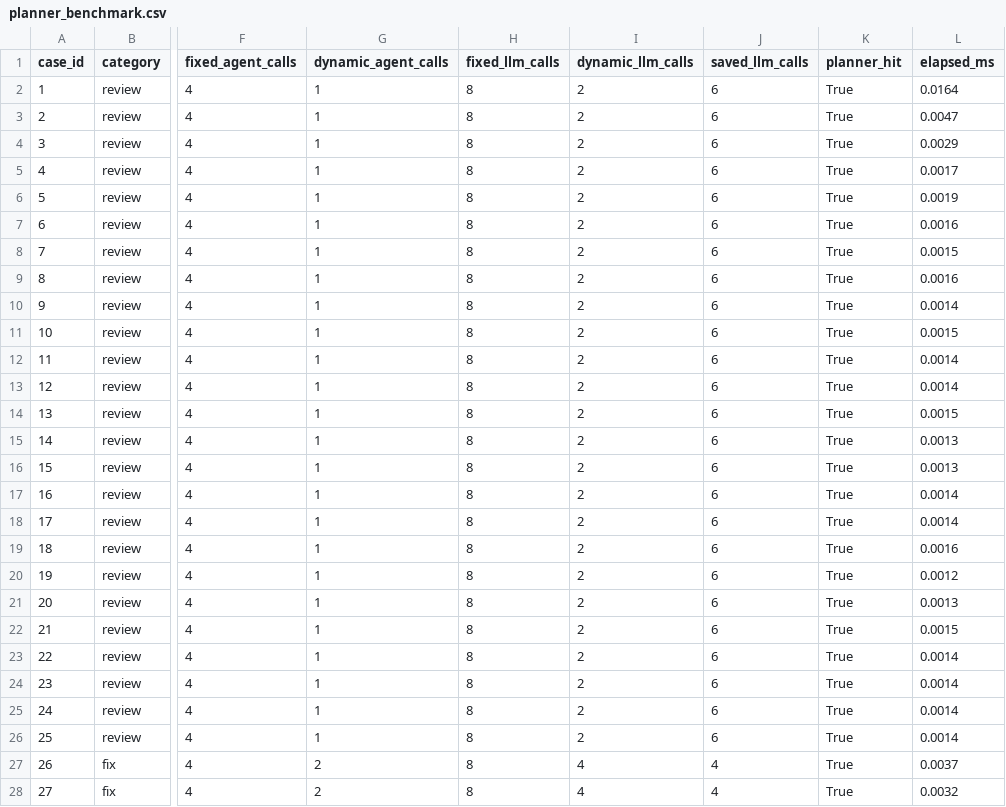
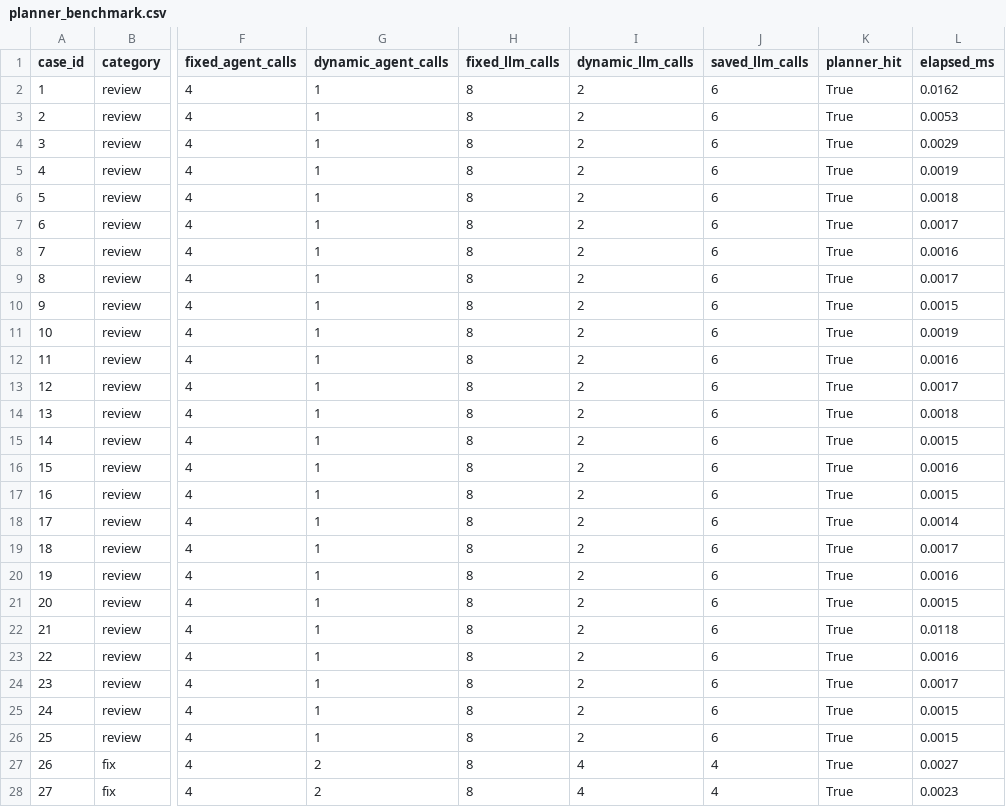
Before and after one commit to Sloanleee/PatchHarness, a CSV file: results/planner_benchmark.csv, drawn as a sheet; only a part is shown, gaps mark what is left out; the diff covers the shown part only; the diff names each change by its address in the sheet, - before the commit and + after, or states it on an @@ line.

Commit message:
with ark benchmark

```diff
--- a/results/planner_benchmark.csv
+++ b/results/planner_benchmark.csv
-L2 (elapsed_ms): 0.0164
+L2 (elapsed_ms): 0.0162
-L3 (elapsed_ms): 0.0047
+L3 (elapsed_ms): 0.0053
-L5 (elapsed_ms): 0.0017
+L5 (elapsed_ms): 0.0019
-L6 (elapsed_ms): 0.0019
+L6 (elapsed_ms): 0.0018
-L7 (elapsed_ms): 0.0016
+L7 (elapsed_ms): 0.0017
-L8 (elapsed_ms): 0.0015
+L8 (elapsed_ms): 0.0016
-L9 (elapsed_ms): 0.0016
+L9 (elapsed_ms): 0.0017
-L10 (elapsed_ms): 0.0014
+L10 (elapsed_ms): 0.0015
-L11 (elapsed_ms): 0.0015
+L11 (elapsed_ms): 0.0019
-L12 (elapsed_ms): 0.0014
+L12 (elapsed_ms): 0.0016
-L13 (elapsed_ms): 0.0014
+L13 (elapsed_ms): 0.0017
-L14 (elapsed_ms): 0.0015
+L14 (elapsed_ms): 0.0018
-L15 (elapsed_ms): 0.0013
+L15 (elapsed_ms): 0.0015
-L16 (elapsed_ms): 0.0013
+L16 (elapsed_ms): 0.0016
-L17 (elapsed_ms): 0.0014
+L17 (elapsed_ms): 0.0015
-L19 (elapsed_ms): 0.0016
+L19 (elapsed_ms): 0.0017
-L20 (elapsed_ms): 0.0012
+L20 (elapsed_ms): 0.0016
-L21 (elapsed_ms): 0.0013
+L21 (elapsed_ms): 0.0015
-L22 (elapsed_ms): 0.0015
+L22 (elapsed_ms): 0.0118
-L23 (elapsed_ms): 0.0014
+L23 (elapsed_ms): 0.0016
-L24 (elapsed_ms): 0.0014
+L24 (elapsed_ms): 0.0017
-L25:L26 (elapsed_ms): 0.0014
+L25:L26 (elapsed_ms): 0.0015
-L27 (elapsed_ms): 0.0037
+L27 (elapsed_ms): 0.0027
-L28 (elapsed_ms): 0.0032
+L28 (elapsed_ms): 0.0023
```
Also changed, not shown: 63 edited cells elsewhere in this file, 54 other files.
